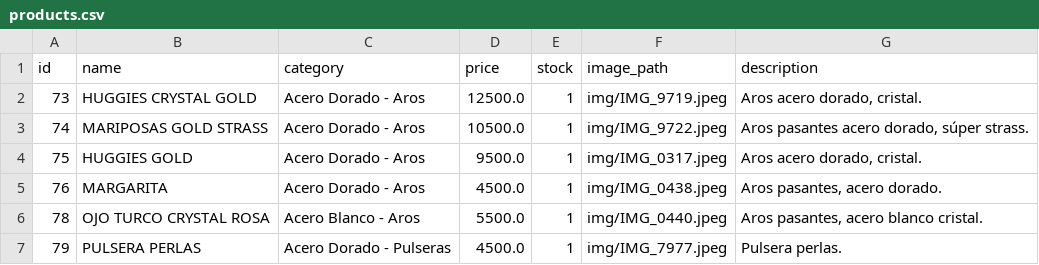
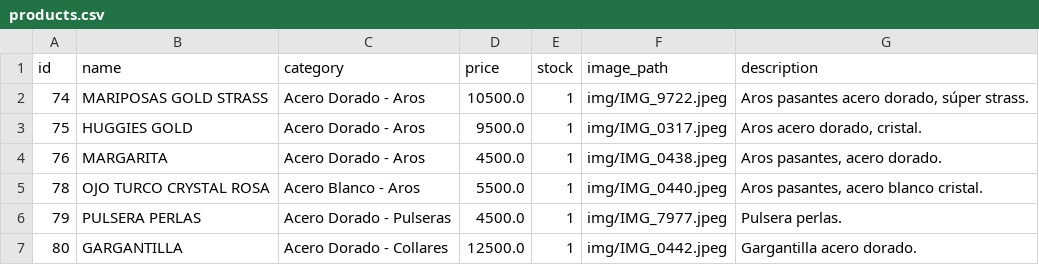
Before and after one commit to PierottiBR/glint_tienda_online, a CSV file: files_csv/products.csv, drawn as a sheet; only a part is shown; the shorter side is filled out with more unchanged rows; the diff names each change by its address in the sheet, - before the commit and + after, or states it on an @@ line.

Commit message:
Eliminado producto: HUGGIES CRYSTAL GOLD

```diff
--- a/files_csv/products.csv
+++ b/files_csv/products.csv
-row 2: 73 | HUGGIES CRYSTAL GOLD | Acero Dorado - Aros | 12500.0 | 1 | img/IMG_9719.jpeg | Aros acero dorado, cristal.
```
